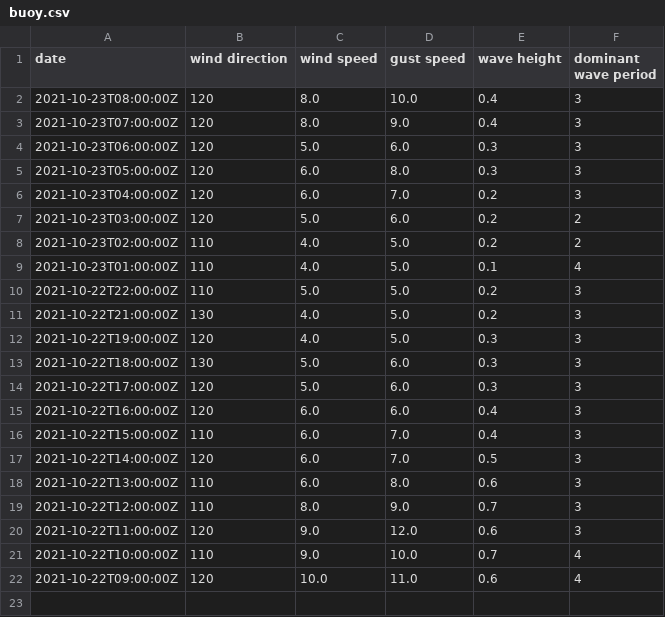
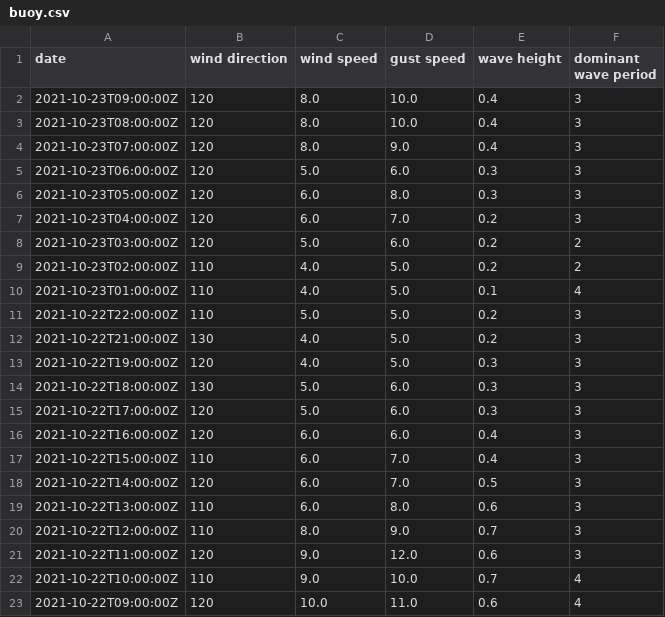
Before and after one commit to cyberdelia/halibut-bank, a CSV file: buoy.csv, drawn as a sheet.

Commit message:
Flat: latest data (2021-10-23T08:46:48.575Z) {   "date": "2021-10-23T08:46:48.575Z",   "files": [     {       "name": "buoy.csv",       "deltaBytes": 41,       "source": "https://www.ndbc.noaa.gov/data/realtime2/46146.txt"     },     {       "name": "buoy.tsv",       "deltaBytes": 0,       "source": "https://www.ndbc.noaa.gov/data/realtime2/46146.txt"     }   ] }

```diff
--- a/buoy.csv
+++ b/buoy.csv
@@ -1,2 +1,3 @@
 date,wind direction,wind speed,gust speed,wave height,dominant wave period
+2021-10-23T09:00:00Z,120,8.0,10.0,0.4,3
 2021-10-23T08:00:00Z,120,8.0,10.0,0.4,3
```
Also changed, not shown: buoy.tsv.
